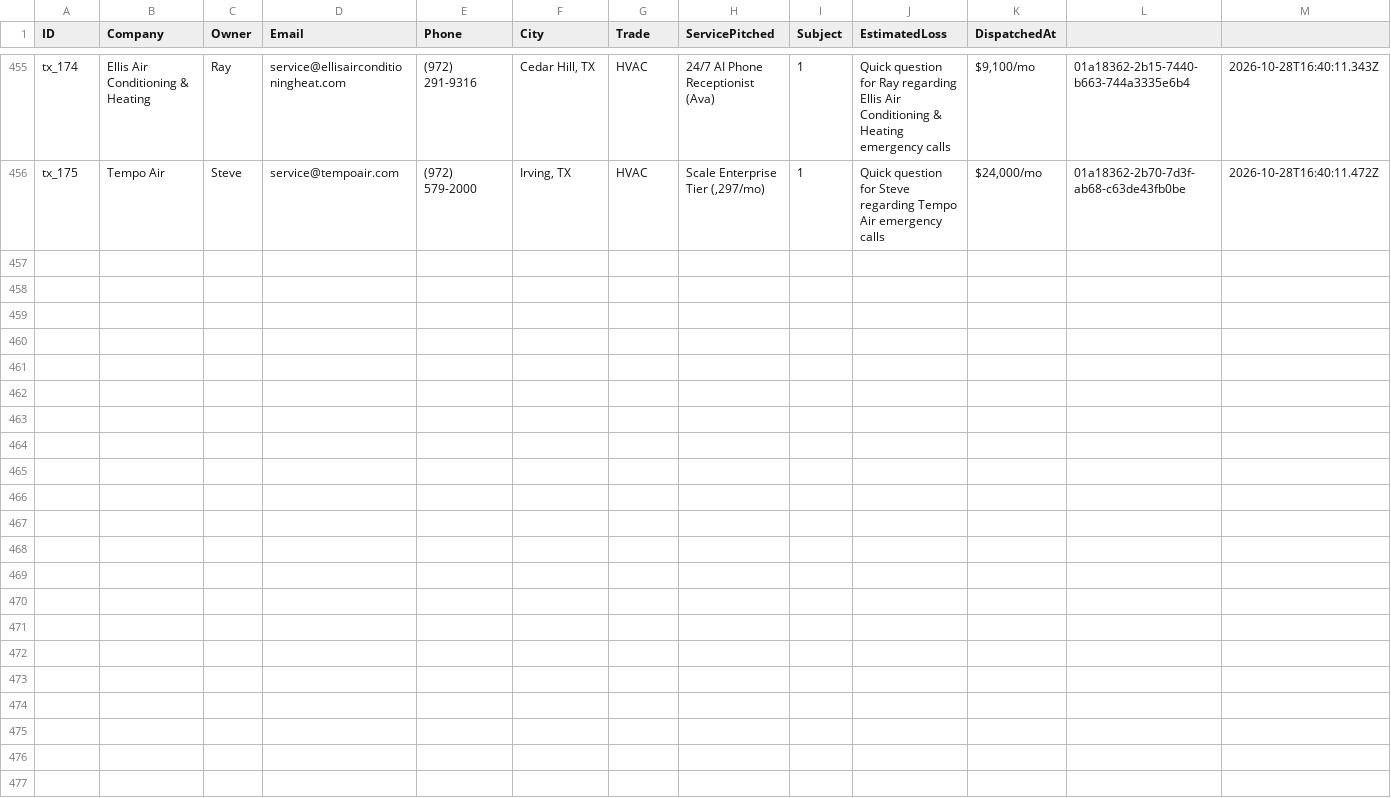
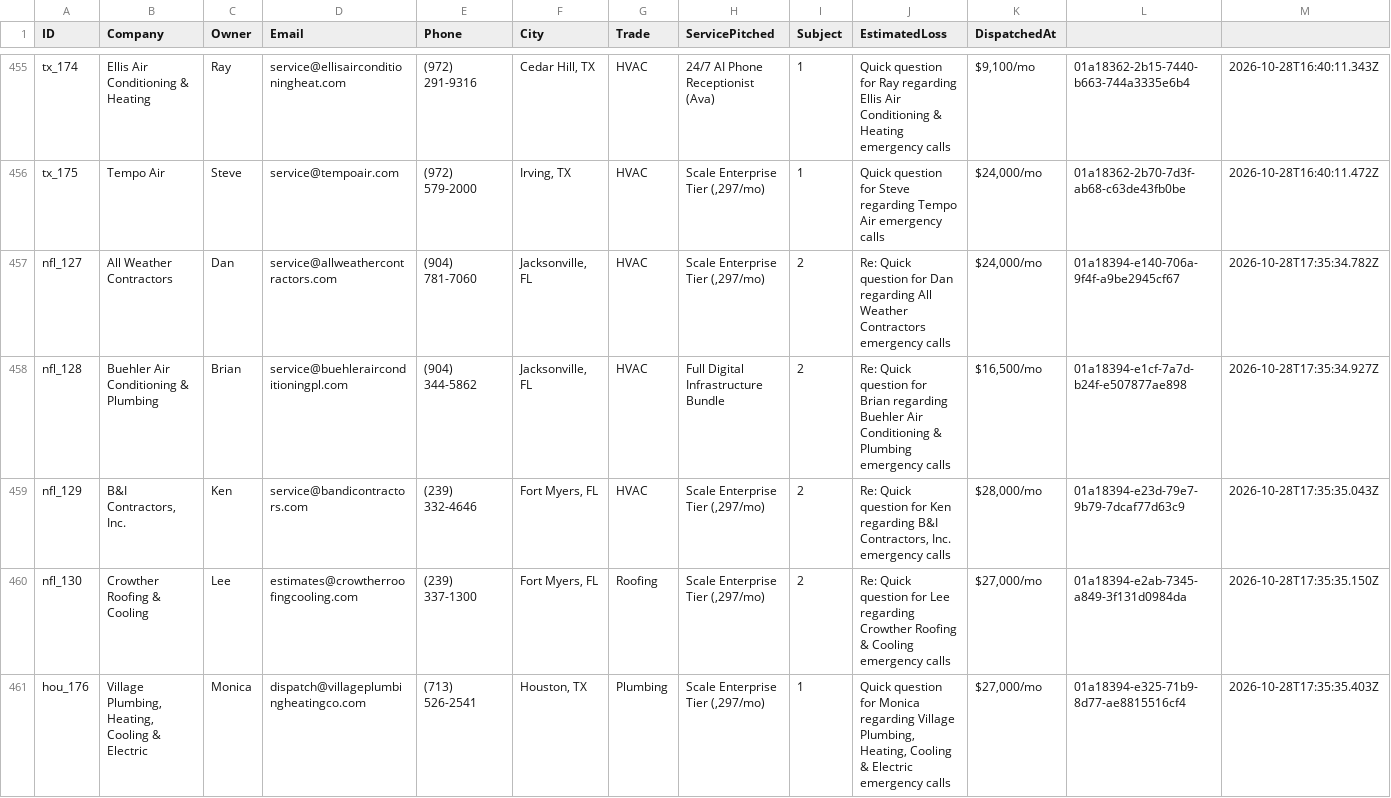
Before and after one commit to hluke2057-hub/Vantorxsolutions, a CSV file: data/outbound_cloud_campaign.csv, drawn as a sheet; only a part is shown, gaps mark what is left out; the diff names each change by its address in the sheet, - before the commit and + after, or states it on an @@ line.

Commit message:
chore(cloud-autopilot): 24/7 autonomous dispatch cycle completed [skip ci]

```diff
--- a/data/outbound_cloud_campaign.csv
+++ b/data/outbound_cloud_campaign.csv
+row 457: nfl_127 | All Weather Contractors | Dan | service@allweathercontractors.com | (904) 781-7060 | Jacksonville, FL | HVAC | Scale Enterprise Tier (,297/mo) | 2 | Re: Quick question for Dan regarding All Weather Contractors emergency calls | $24,000/mo | 01a18394-e140-706a-9f4f-a9be2945cf67 | 2026-10-28T17:35:34.782Z
+row 458: nfl_128 | Buehler Air Conditioning & Plumbing | Brian | service@buehlerairconditioningpl.com | (904) 344-5862 | Jacksonville, FL | HVAC | Full Digital Infrastructure Bundle | 2 | Re: Quick question for Brian regarding Buehler Air Conditioning & Plumbing emergency calls | $16,500/mo | 01a18394-e1cf-7a7d-b24f-e507877ae898 | 2026-10-28T17:35:34.927Z
+row 459: nfl_129 | B&I Contractors, Inc. | Ken | service@bandicontractors.com | (239) 332-4646 | Fort Myers, FL | HVAC | Scale Enterprise Tier (,297/mo) | 2 | Re: Quick question for Ken regarding B&I Contractors, Inc. emergency calls | $28,000/mo | 01a18394-e23d-79e7-9b79-7dcaf77d63c9 | 2026-10-28T17:35:35.043Z
+row 460: nfl_130 | Crowther Roofing & Cooling | Lee | estimates@crowtherroofingcooling.com | (239) 337-1300 | Fort Myers, FL | Roofing | Scale Enterprise Tier (,297/mo) | 2 | Re: Quick question for Lee regarding Crowther Roofing & Cooling emergency calls | $27,000/mo | 01a18394-e2ab-7345-a849-3f131d0984da | 2026-10-28T17:35:35.150Z
+row 461: hou_176 | Village Plumbing, Heating, Cooling & Electric | Monica | dispatch@villageplumbingheatingco.com | (713) 526-2541 | Houston, TX | Plumbing | Scale Enterprise Tier (,297/mo) | 1 | Quick question for Monica regarding Village Plumbing, Heating, Cooling & Electric emergency calls | $27,000/mo | 01a18394-e325-71b9-8d77-ae8815516cf4 | 2026-10-28T17:35:35.403Z
```
Also changed, not shown: 4 other files.
